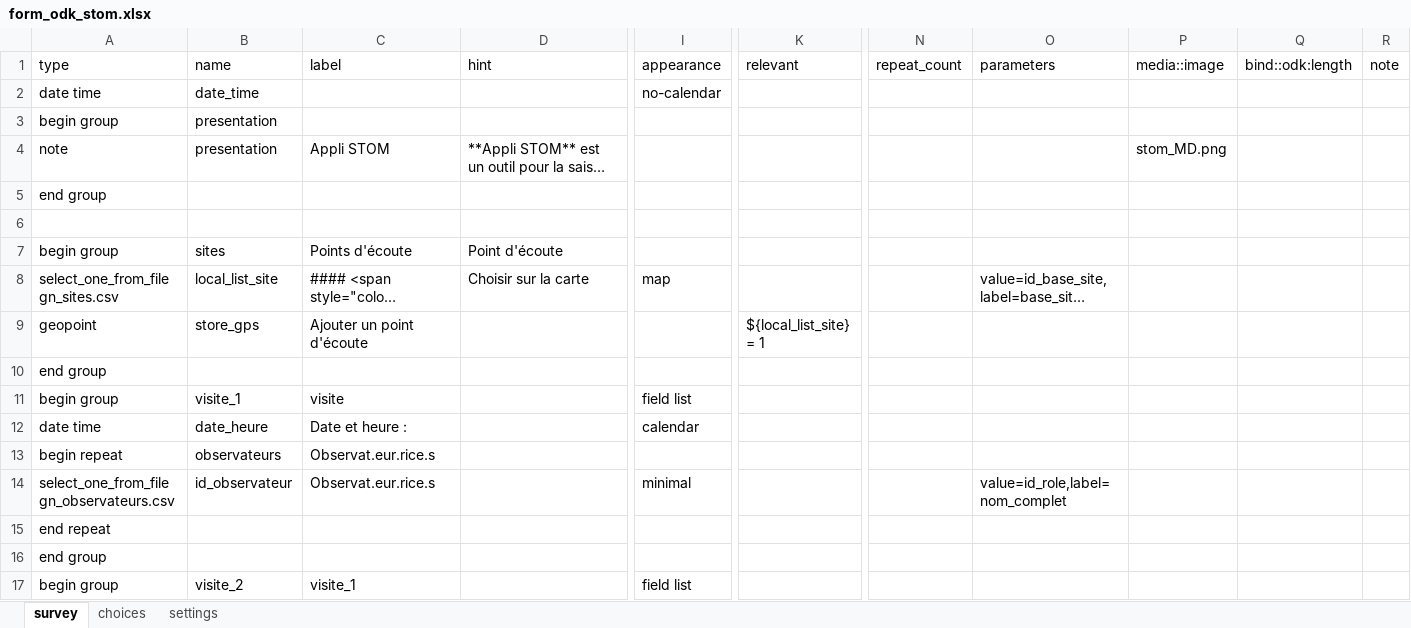
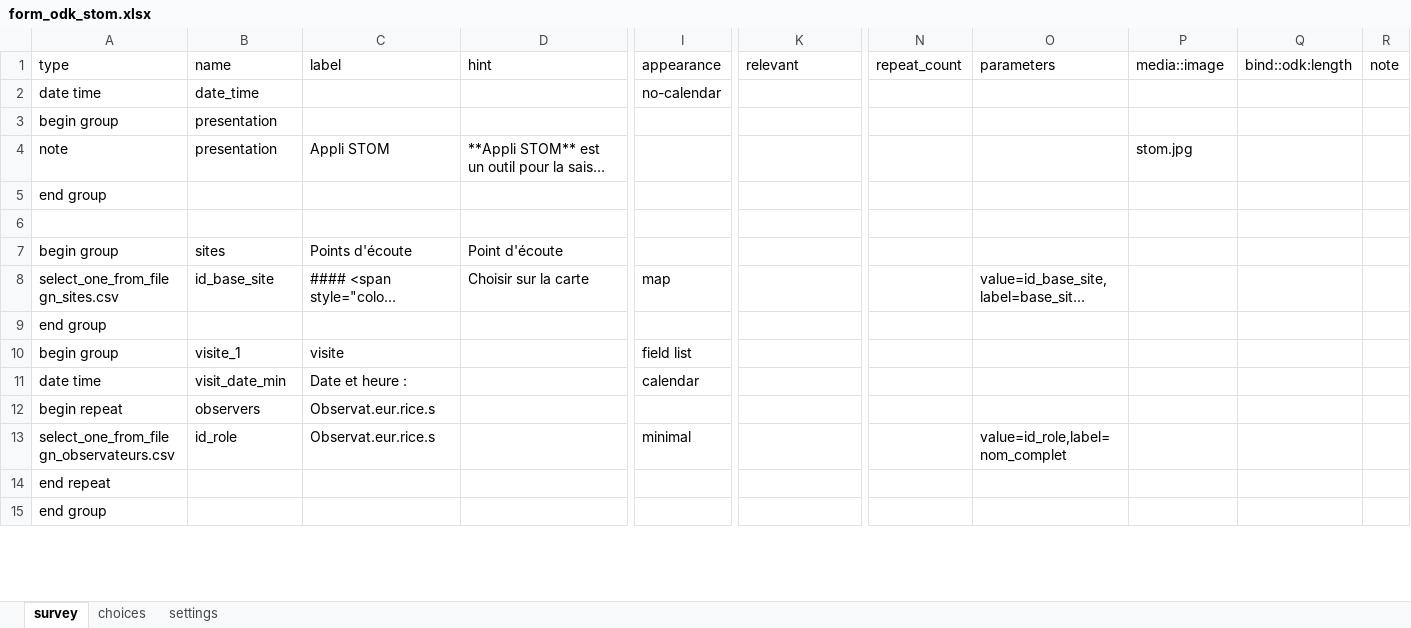
Before and after one commit to PnX-SI/protocoles_suivi, an Excel workbook: stom/odk_form/form_odk_stom.xlsx, sheet survey, drawn as a sheet; only a part is shown, gaps mark what is left out; long unchanged cells end in …; values as stored, in another font and other column widths than the file's, no cell formats; removed rows and columns are numbered as before the commit, all else as after; rows hold the shown columns only; the diff covers the shown part only; the diff names each change by its address in the sheet, - before the commit and + after, or states it on an @@ line.

Commit message:
Update STOM form

```diff
--- a/stom/odk_form/form_odk_stom.xlsx (sheet survey)
+++ b/stom/odk_form/form_odk_stom.xlsx (sheet survey)
-P4 (media::image): stom_MD.png
+P4 (media::image): stom.jpg
-B8 (name): local_list_site
+B8 (name): id_base_site
-row 9: geopoint | store_gps | Ajouter un point d'écoute |  |  | ${local_list_site} = 1
-B11 (name): date_heure
+B11 (name): visit_date_min
-B12 (name): observateurs
+B12 (name): observers
-B13 (name): id_observateur
+B13 (name): id_role
-row 17: begin group | visite_2 | visite_1 |  | field list
```
Also changed, not shown: 1 added row, 5 removed rows and 15 edited cells elsewhere in this sheet, sheet settings, cell formats, 1 other file.
